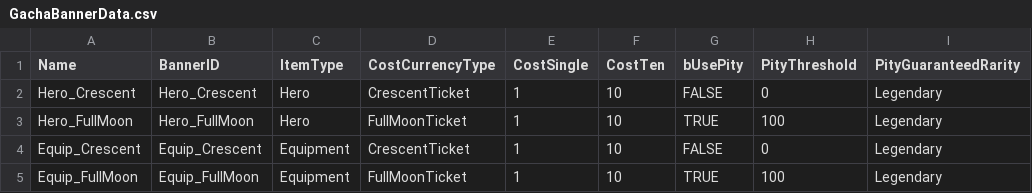
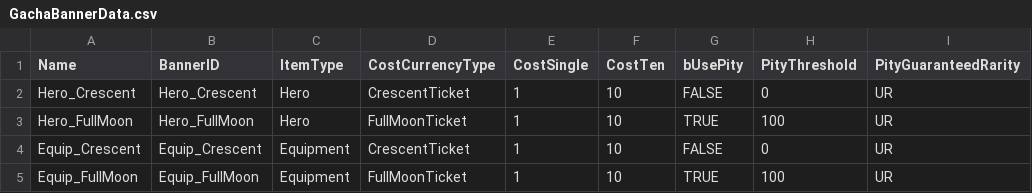
Before and after one commit to Lucky-Rabbit-s-Foot-v2/Lunar_Realm, a CSV file: ExternalSource/GachaBannerData.csv, drawn as a sheet.

```diff
--- a/ExternalSource/GachaBannerData.csv
+++ b/ExternalSource/GachaBannerData.csv
@@ -1,5 +1,5 @@
 Name,BannerID,ItemType,CostCurrencyType,CostSingle,CostTen,bUsePity,PityThreshold,PityGuaranteedRarity
-Hero_Crescent,Hero_Crescent,Hero,CrescentTicket,1,10,FALSE,0,Legendary
-Hero_FullMoon,Hero_FullMoon,Hero,FullMoonTicket,1,10,TRUE,100,Legendary
-Equip_Crescent,Equip_Crescent,Equipment,CrescentTicket,1,10,FALSE,0,Legendary
-Equip_FullMoon,Equip_FullMoon,Equipment,FullMoonTicket,1,10,TRUE,100,Legendary
+Hero_Crescent,Hero_Crescent,Hero,CrescentTicket,1,10,FALSE,0,UR
+Hero_FullMoon,Hero_FullMoon,Hero,FullMoonTicket,1,10,TRUE,100,UR
+Equip_Crescent,Equip_Crescent,Equipment,CrescentTicket,1,10,FALSE,0,UR
+Equip_FullMoon,Equip_FullMoon,Equipment,FullMoonTicket,1,10,TRUE,100,UR
```
Also changed, not shown: ExternalSource/GachaPoolData.csv, ExternalSource/GachaRarityRatesData.csv, 20 other files.
